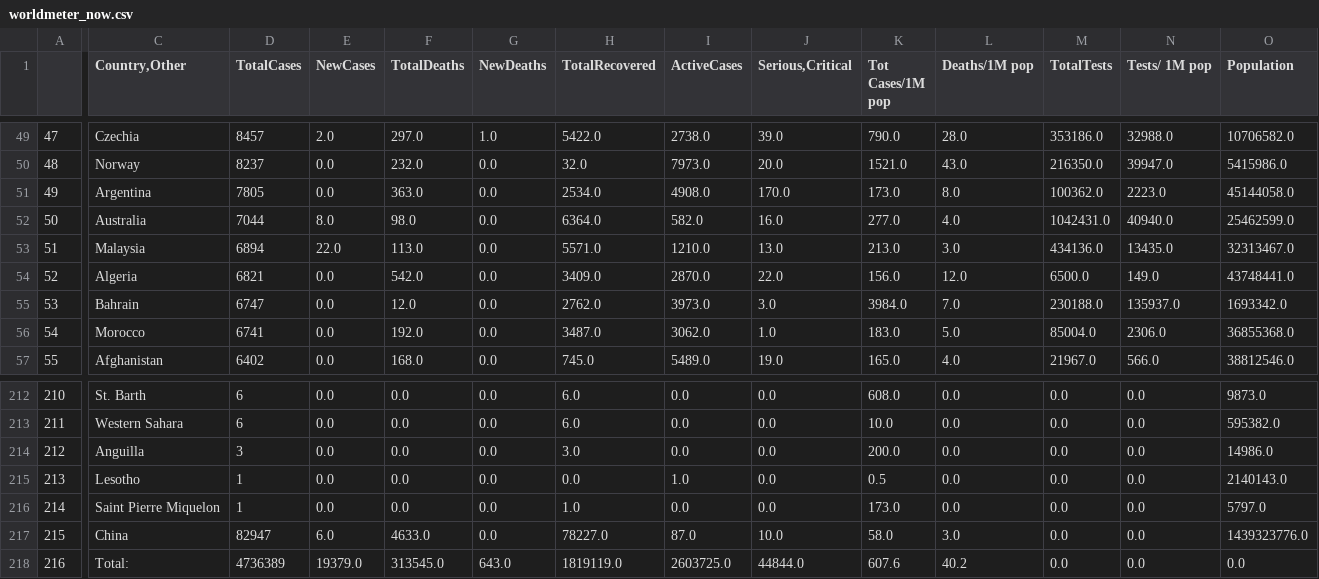
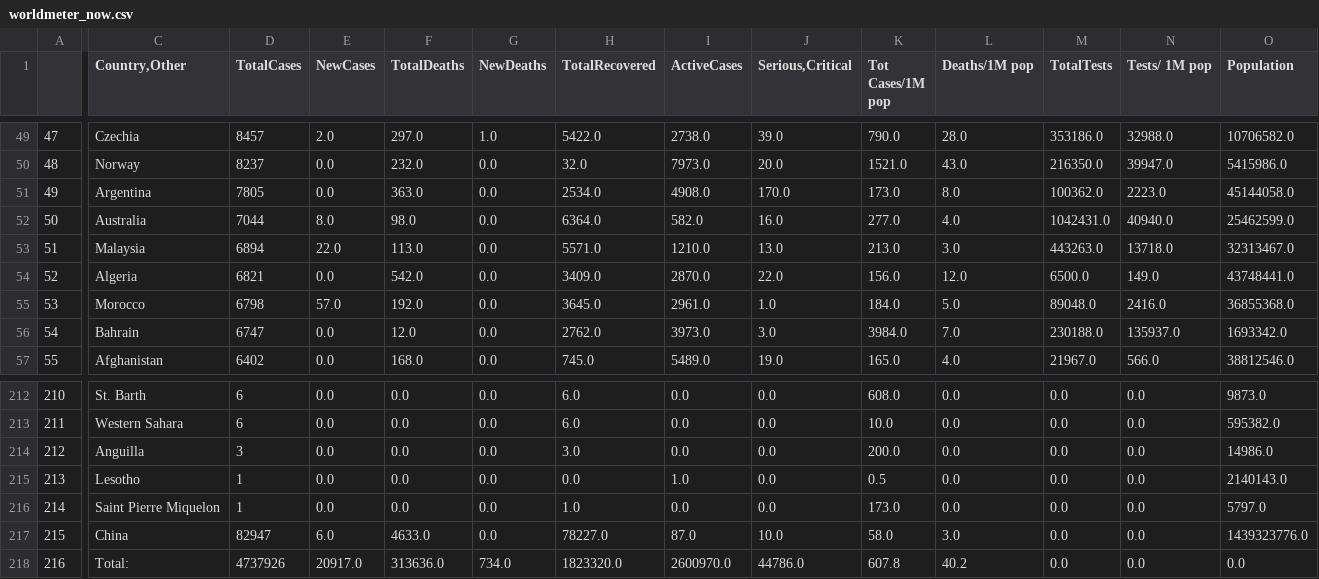
Before and after one commit to kevorkkeheian/DataScience, a CSV file: datasets/worldmeter_now.csv, drawn as a sheet; only a part is shown, gaps mark what is left out; the diff covers the shown part only; the diff names each change by its address in the sheet, - before the commit and + after, or states it on an @@ line.

```diff
--- a/datasets/worldmeter_now.csv
+++ b/datasets/worldmeter_now.csv
-M53 (TotalTests): 434136.0
+M53 (TotalTests): 443263.0
-N53 (Tests/ 1M pop): 13435.0
+N53 (Tests/ 1M pop): 13718.0
-C55 (Country,Other): Bahrain
+C55 (Country,Other): Morocco
-D55 (TotalCases): 6747
+D55 (TotalCases): 6798
-E55 (NewCases): 0.0
+E55 (NewCases): 57.0
-F55 (TotalDeaths): 12.0
+F55 (TotalDeaths): 192.0
-H55 (TotalRecovered): 2762.0
+H55 (TotalRecovered): 3645.0
-I55 (ActiveCases): 3973.0
+I55 (ActiveCases): 2961.0
-J55 (Serious,Critical): 3.0
+J55 (Serious,Critical): 1.0
-K55 (Tot Cases/1M pop): 3984.0
+K55 (Tot Cases/1M pop): 184.0
-L55 (Deaths/1M pop): 7.0
+L55 (Deaths/1M pop): 5.0
-M55 (TotalTests): 230188.0
+M55 (TotalTests): 89048.0
-N55 (Tests/ 1M pop): 135937.0
+N55 (Tests/ 1M pop): 2416.0
-O55 (Population): 1693342.0
+O55 (Population): 36855368.0
-C56 (Country,Other): Morocco
+C56 (Country,Other): Bahrain
-D56 (TotalCases): 6741
+D56 (TotalCases): 6747
-F56 (TotalDeaths): 192.0
+F56 (TotalDeaths): 12.0
-H56 (TotalRecovered): 3487.0
+H56 (TotalRecovered): 2762.0
-I56 (ActiveCases): 3062.0
+I56 (ActiveCases): 3973.0
-J56 (Serious,Critical): 1.0
+J56 (Serious,Critical): 3.0
-K56 (Tot Cases/1M pop): 183.0
+K56 (Tot Cases/1M pop): 3984.0
-L56 (Deaths/1M pop): 5.0
+L56 (Deaths/1M pop): 7.0
-M56 (TotalTests): 85004.0
+M56 (TotalTests): 230188.0
-N56 (Tests/ 1M pop): 2306.0
+N56 (Tests/ 1M pop): 135937.0
-O56 (Population): 36855368.0
+O56 (Population): 1693342.0
-D218 (TotalCases): 4736389
+D218 (TotalCases): 4737926
-E218 (NewCases): 19379.0
+E218 (NewCases): 20917.0
-F218 (TotalDeaths): 313545.0
+F218 (TotalDeaths): 313636.0
-G218 (NewDeaths): 643.0
+G218 (NewDeaths): 734.0
-H218 (TotalRecovered): 1819119.0
+H218 (TotalRecovered): 1823320.0
-I218 (ActiveCases): 2603725.0
+I218 (ActiveCases): 2600970.0
-J218 (Serious,Critical): 44844.0
+J218 (Serious,Critical): 44786.0
-K218 (Tot Cases/1M pop): 607.6
+K218 (Tot Cases/1M pop): 607.8
```
Also changed, not shown: 64 edited cells elsewhere in this file, datasets/worldmeter_yesterday.csv.
